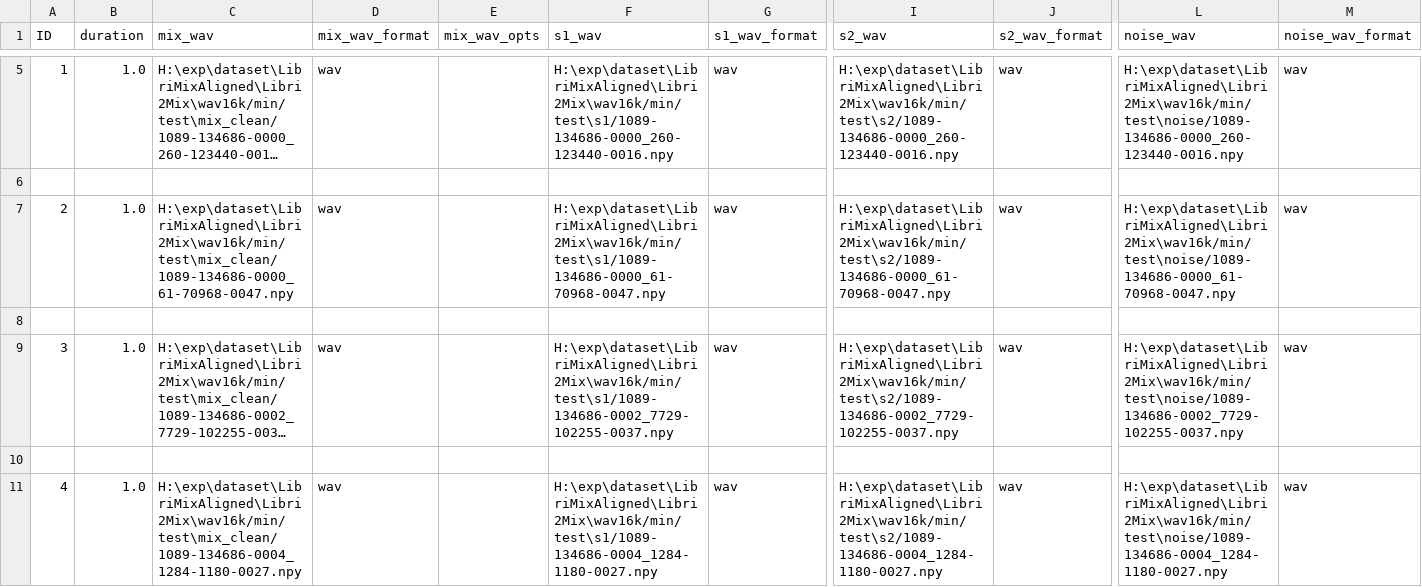
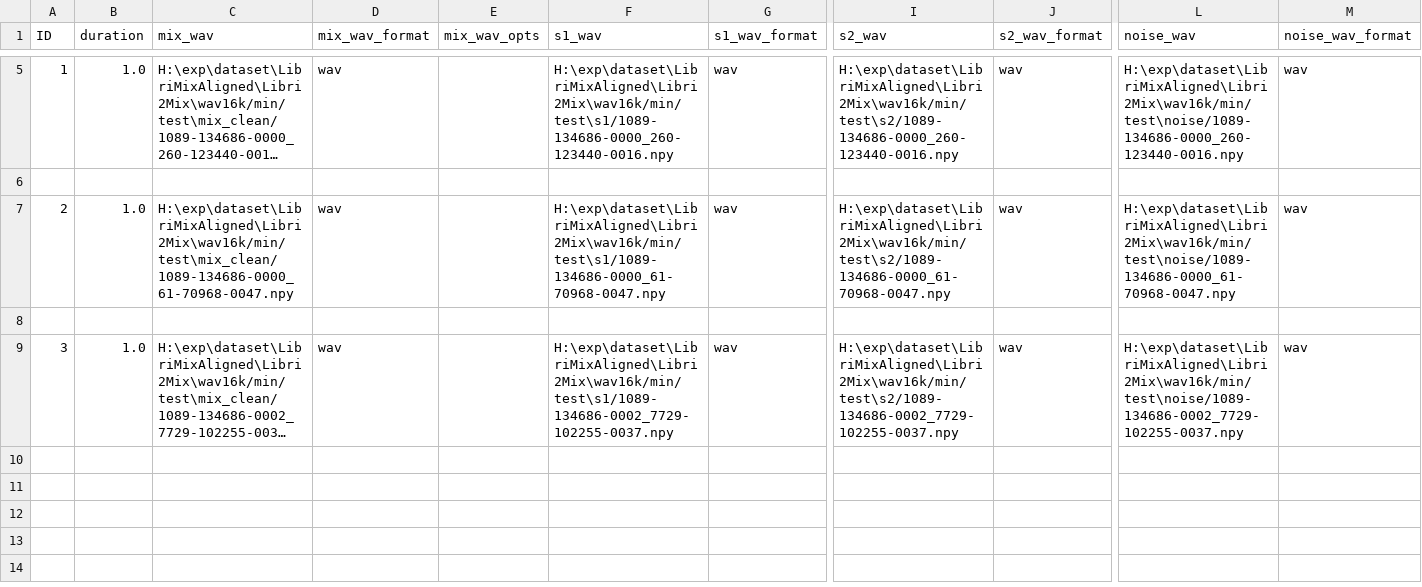
Before and after one commit to chiexplorer/SepDiffReprod, a CSV file: data/log_mel_spec/libri2mix_test-test.csv, drawn as a sheet; only a part is shown, gaps mark what is left out; long unchanged cells end in …; rows hold the shown columns only; the diff names each change by its address in the sheet, - before the commit and + after, or states it on an @@ line.

```diff
--- a/data/log_mel_spec/libri2mix_test-test.csv
+++ b/data/log_mel_spec/libri2mix_test-test.csv
-row 10: (empty)
-row 11: 4 | 1.0 | H:\exp\dataset\LibriMixAligned\Libri2Mix\wav16k/min/test\mix_clean/1089-134686-0004_1284-1180-0027.npy | wav |  | H:\exp\dataset\LibriMixAligned\Libri2Mix\wav16k/min/test\s1/1089-134686-0004_1284-1180-0027.npy | wav | H:\exp\dataset\LibriMixAligned\Libri2Mix\wav16k/min/test\s2/1089-134686-0004_1284-1180-0027.npy | wav | H:\exp\dataset\LibriMixAligned\Libri2Mix\wav16k/min/test\noise/1089-134686-0004_1284-1180-0027.npy | wav
```
Also changed, not shown: 18 other files.
